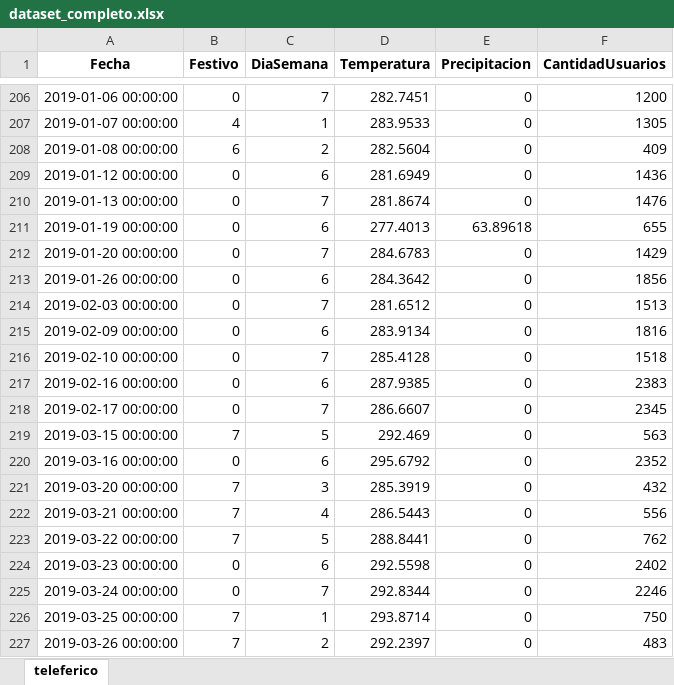
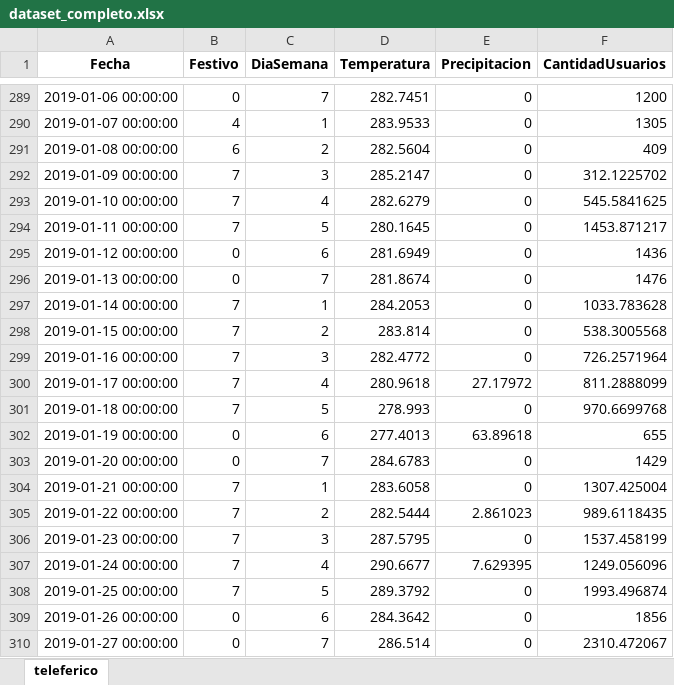
Before and after one commit to adrianmartinbenito/MLTeleferico, an Excel workbook: resources/2_preprocessed/dataset_completo.xlsx, sheet teleferico, drawn as a sheet; only a part is shown, gaps mark what is left out; the shorter side is filled out with more unchanged rows; values as stored, in another font and other column widths than the file's, no borders; the diff covers the shown part only; the diff names each change by its address in the sheet, - before the commit and + after, or states it on an @@ line.

```diff
--- a/resources/2_preprocessed/dataset_completo.xlsx (sheet teleferico)
+++ b/resources/2_preprocessed/dataset_completo.xlsx (sheet teleferico)
+row 292: 2019-01-09 00:00:00 | 7 | 3 | 285.2147 | 0 | 312.1225702
+row 293: 2019-01-10 00:00:00 | 7 | 4 | 282.6279 | 0 | 545.5841625
+row 294: 2019-01-11 00:00:00 | 7 | 5 | 280.1645 | 0 | 1453.871217
+row 297: 2019-01-14 00:00:00 | 7 | 1 | 284.2053 | 0 | 1033.783628
+row 298: 2019-01-15 00:00:00 | 7 | 2 | 283.814 | 0 | 538.3005568
+row 299: 2019-01-16 00:00:00 | 7 | 3 | 282.4772 | 0 | 726.2571964
+row 300: 2019-01-17 00:00:00 | 7 | 4 | 280.9618 | 27.17972 | 811.2888099
+row 301: 2019-01-18 00:00:00 | 7 | 5 | 278.993 | 0 | 970.6699768
+row 304: 2019-01-21 00:00:00 | 7 | 1 | 283.6058 | 0 | 1307.425004
+row 305: 2019-01-22 00:00:00 | 7 | 2 | 282.5444 | 2.861023 | 989.6118435
+row 306: 2019-01-23 00:00:00 | 7 | 3 | 287.5795 | 0 | 1537.458199
+row 307: 2019-01-24 00:00:00 | 7 | 4 | 290.6677 | 7.629395 | 1249.056096
+row 308: 2019-01-25 00:00:00 | 7 | 5 | 289.3792 | 0 | 1993.496874
+row 310: 2019-01-27 00:00:00 | 0 | 7 | 286.514 | 0 | 2310.472067
```
Also changed, not shown: 162 added rows elsewhere in this sheet, resources/3_treated_outlier/dataset_completo.xlsx, resources/4_ready/dataset_completo.xlsx, 12 other files.
